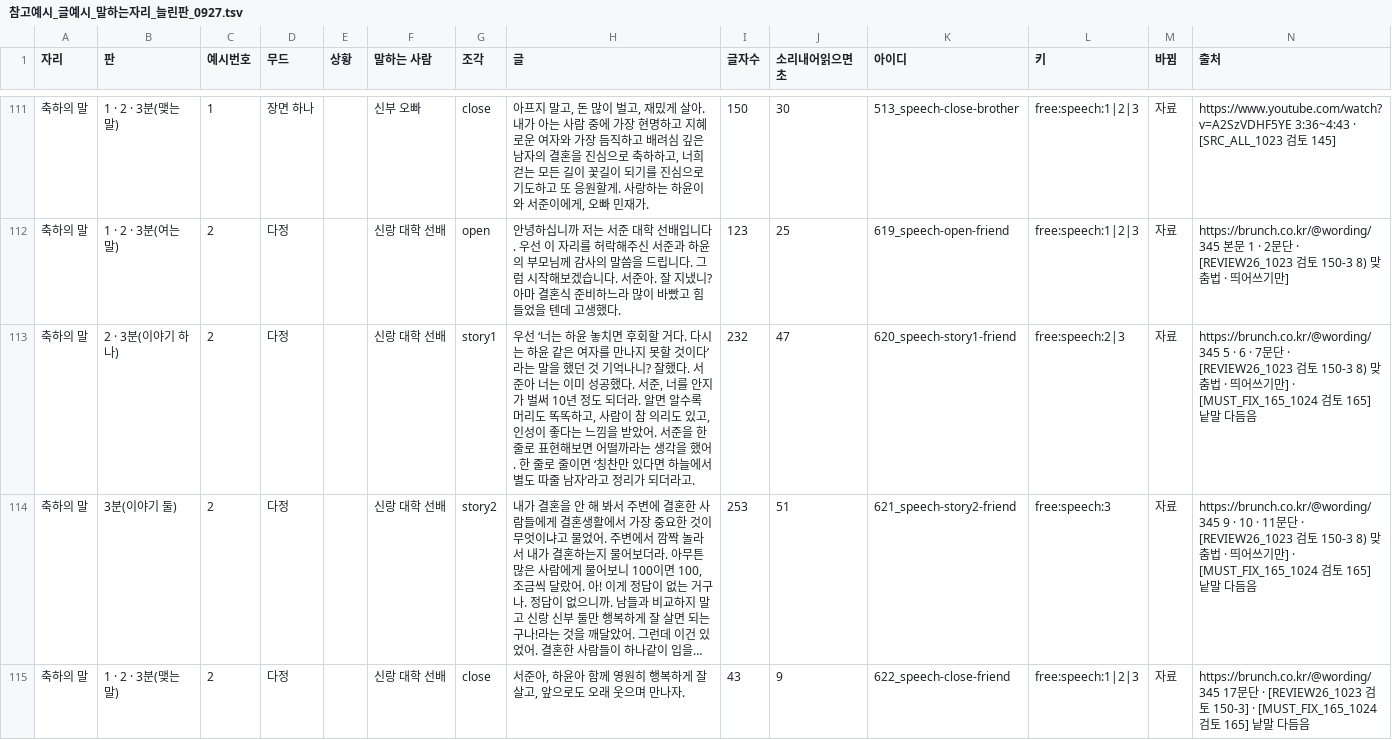
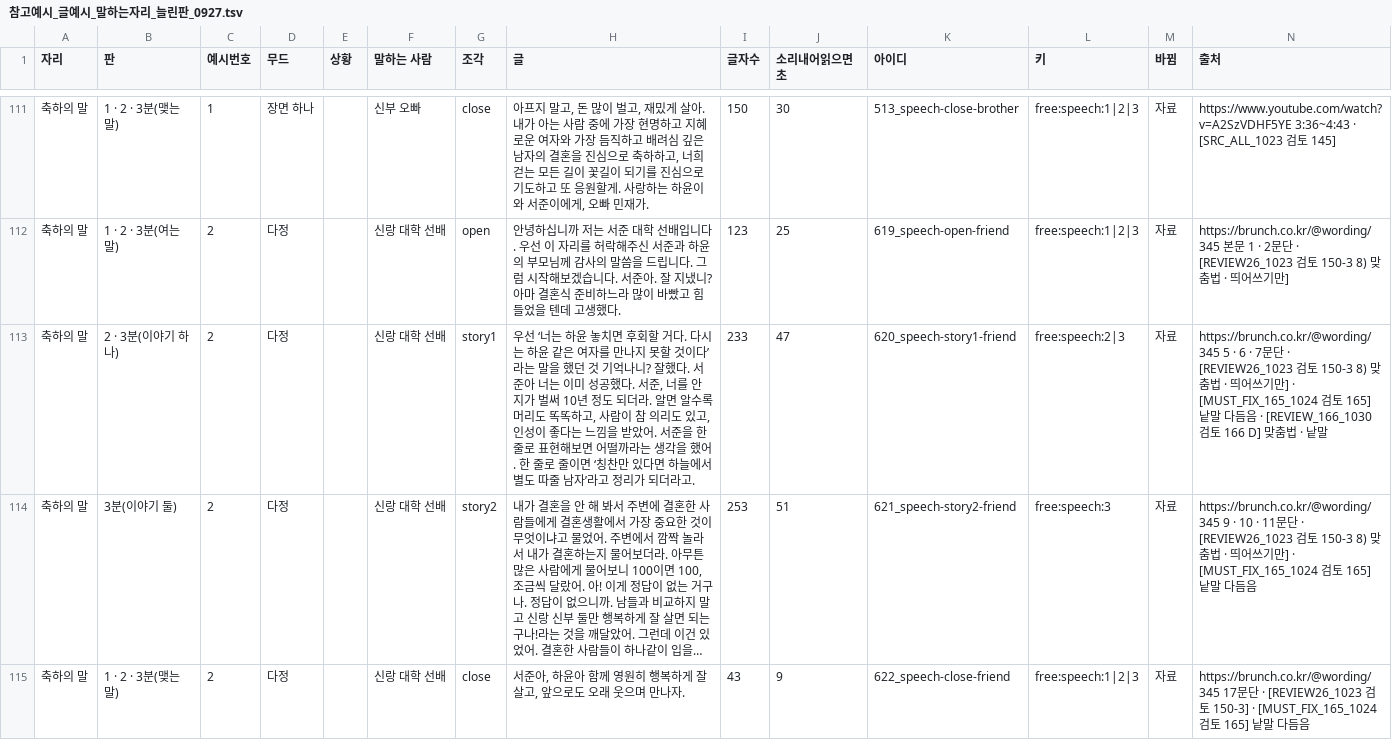
Before and after one commit to gtrddrt7706-cpu/momentedit-site, a TSV file: docs/plans/식순연구/참고예시_글예시_말하는자리_늘린판_0927.tsv, drawn as a sheet; only a part is shown, gaps mark what is left out; long unchanged cells end in …; the diff covers the shown part only; the diff names each change by its address in the sheet, - before the commit and + after, or states it on an @@ line.

```diff
--- a/docs/plans/식순연구/참고예시_글예시_말하는자리_늘린판_0927.tsv
+++ b/docs/plans/식순연구/참고예시_글예시_말하는자리_늘린판_0927.tsv
-H113 (글): …너를 안지가 벌…
+H113 (글): …너를 안 지가 벌…
-I113 (글자수): 232
+I113 (글자수): 233
-N113 (출처): …듬음
+N113 (출처): …듬음 · [REVIEW_166_1030 검토 166 D] 맞춤법 · 낱말
```
Also changed, not shown: 25 edited cells elsewhere in this file, 39 other files.
